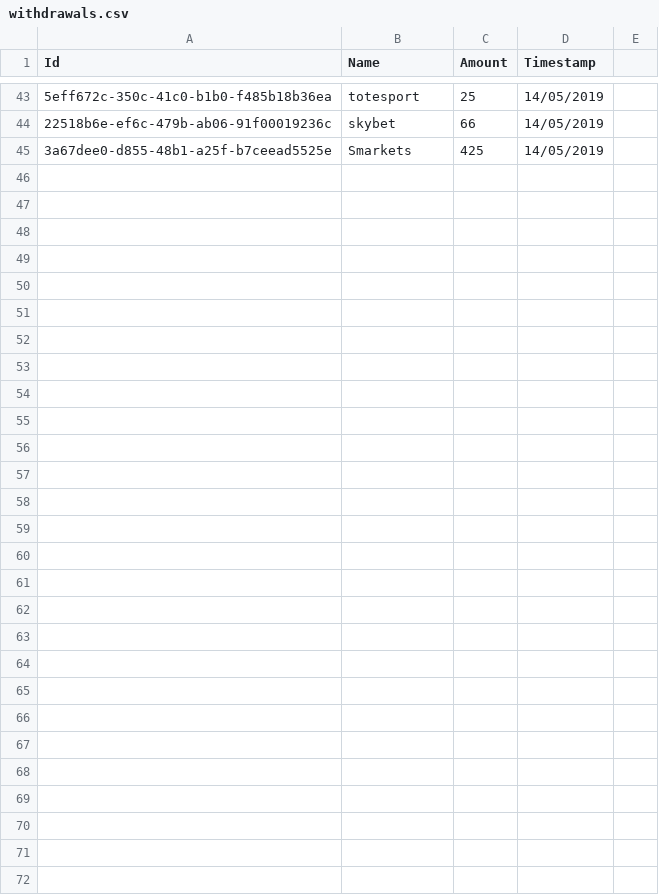
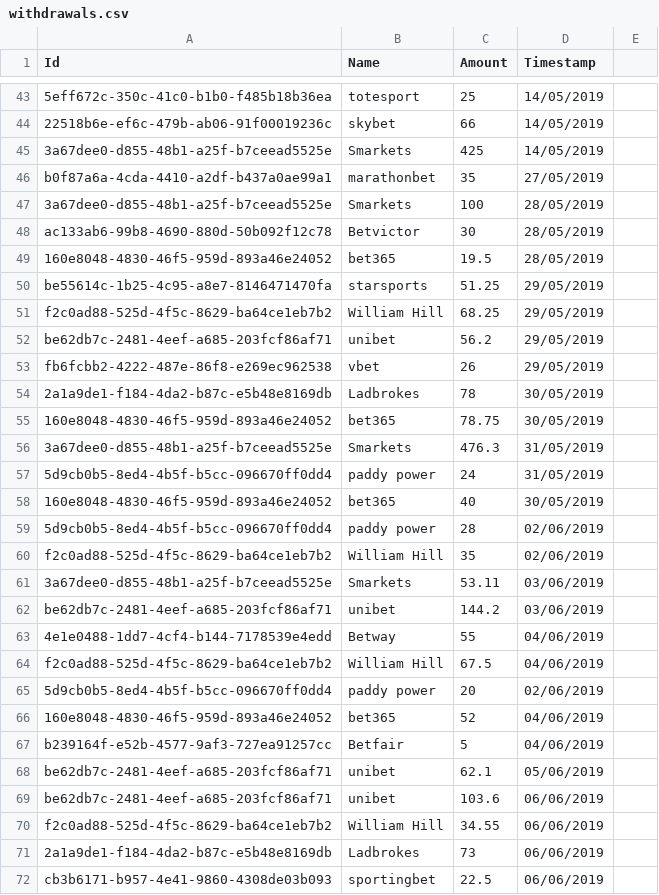
Before and after one commit to danoleary/BetTracker, a CSV file: src/ConsoleApp/data/withdrawals.csv, drawn as a sheet; only a part is shown, gaps mark what is left out; the diff covers the shown part only; the diff names each change by its address in the sheet, - before the commit and + after, or states it on an @@ line.

Commit message:
added betfred data

```diff
--- a/src/ConsoleApp/data/withdrawals.csv
+++ b/src/ConsoleApp/data/withdrawals.csv
+row 46: b0f87a6a-4cda-4410-a2df-b437a0ae99a1 | marathonbet | 35 | 27/05/2019
+row 47: 3a67dee0-d855-48b1-a25f-b7ceead5525e | Smarkets | 100 | 28/05/2019
+row 48: ac133ab6-99b8-4690-880d-50b092f12c78 | Betvictor | 30 | 28/05/2019
+row 49: 160e8048-4830-46f5-959d-893a46e24052 | bet365 | 19.5 | 28/05/2019
+row 50: be55614c-1b25-4c95-a8e7-8146471470fa | starsports | 51.25 | 29/05/2019
+row 51: f2c0ad88-525d-4f5c-8629-ba64ce1eb7b2 | William Hill | 68.25 | 29/05/2019
+row 52: be62db7c-2481-4eef-a685-203fcf86af71 | unibet | 56.2 | 29/05/2019
+row 53: fb6fcbb2-4222-487e-86f8-e269ec962538 | vbet | 26 | 29/05/2019
+row 54: 2a1a9de1-f184-4da2-b87c-e5b48e8169db | Ladbrokes | 78 | 30/05/2019
+row 55: 160e8048-4830-46f5-959d-893a46e24052 | bet365 | 78.75 | 30/05/2019
+row 56: 3a67dee0-d855-48b1-a25f-b7ceead5525e | Smarkets | 476.3 | 31/05/2019
+row 57: 5d9cb0b5-8ed4-4b5f-b5cc-096670ff0dd4 | paddy power | 24 | 31/05/2019
+row 58: 160e8048-4830-46f5-959d-893a46e24052 | bet365 | 40 | 30/05/2019
+row 59: 5d9cb0b5-8ed4-4b5f-b5cc-096670ff0dd4 | paddy power | 28 | 02/06/2019
+row 60: f2c0ad88-525d-4f5c-8629-ba64ce1eb7b2 | William Hill | 35 | 02/06/2019
+row 61: 3a67dee0-d855-48b1-a25f-b7ceead5525e | Smarkets | 53.11 | 03/06/2019
+row 62: be62db7c-2481-4eef-a685-203fcf86af71 | unibet | 144.2 | 03/06/2019
+row 63: 4e1e0488-1dd7-4cf4-b144-7178539e4edd | Betway | 55 | 04/06/2019
+row 64: f2c0ad88-525d-4f5c-8629-ba64ce1eb7b2 | William Hill | 67.5 | 04/06/2019
+row 65: 5d9cb0b5-8ed4-4b5f-b5cc-096670ff0dd4 | paddy power | 20 | 02/06/2019
+row 66: 160e8048-4830-46f5-959d-893a46e24052 | bet365 | 52 | 04/06/2019
+row 67: b239164f-e52b-4577-9af3-727ea91257cc | Betfair | 5 | 04/06/2019
+row 68: be62db7c-2481-4eef-a685-203fcf86af71 | unibet | 62.1 | 05/06/2019
+row 69: be62db7c-2481-4eef-a685-203fcf86af71 | unibet | 103.6 | 06/06/2019
+row 70: f2c0ad88-525d-4f5c-8629-ba64ce1eb7b2 | William Hill | 34.55 | 06/06/2019
+row 71: 2a1a9de1-f184-4da2-b87c-e5b48e8169db | Ladbrokes | 73 | 06/06/2019
+row 72: cb3b6171-b957-4e41-9860-4308de03b093 | sportingbet | 22.5 | 06/06/2019
```
Also changed, not shown: 1 edited cell elsewhere in this file, src/ConsoleApp/data/bookies.csv, src/ConsoleApp/data/deposits.csv, 3 other files.
